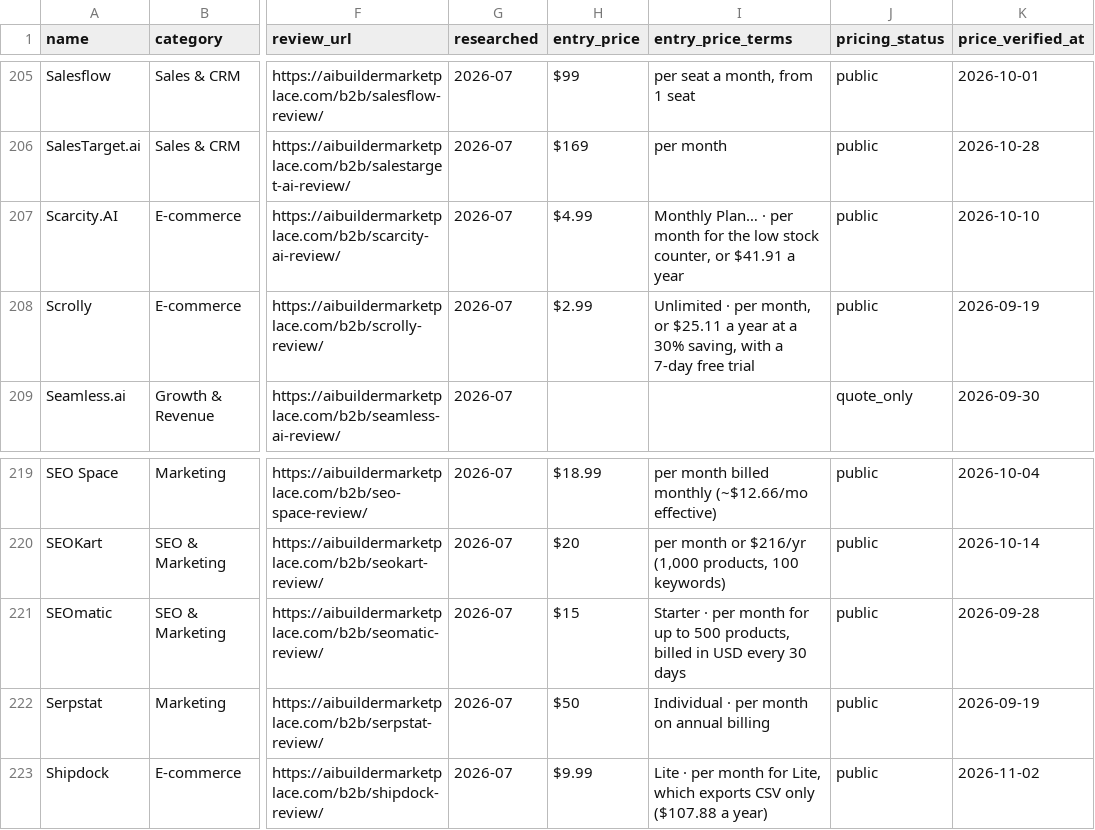
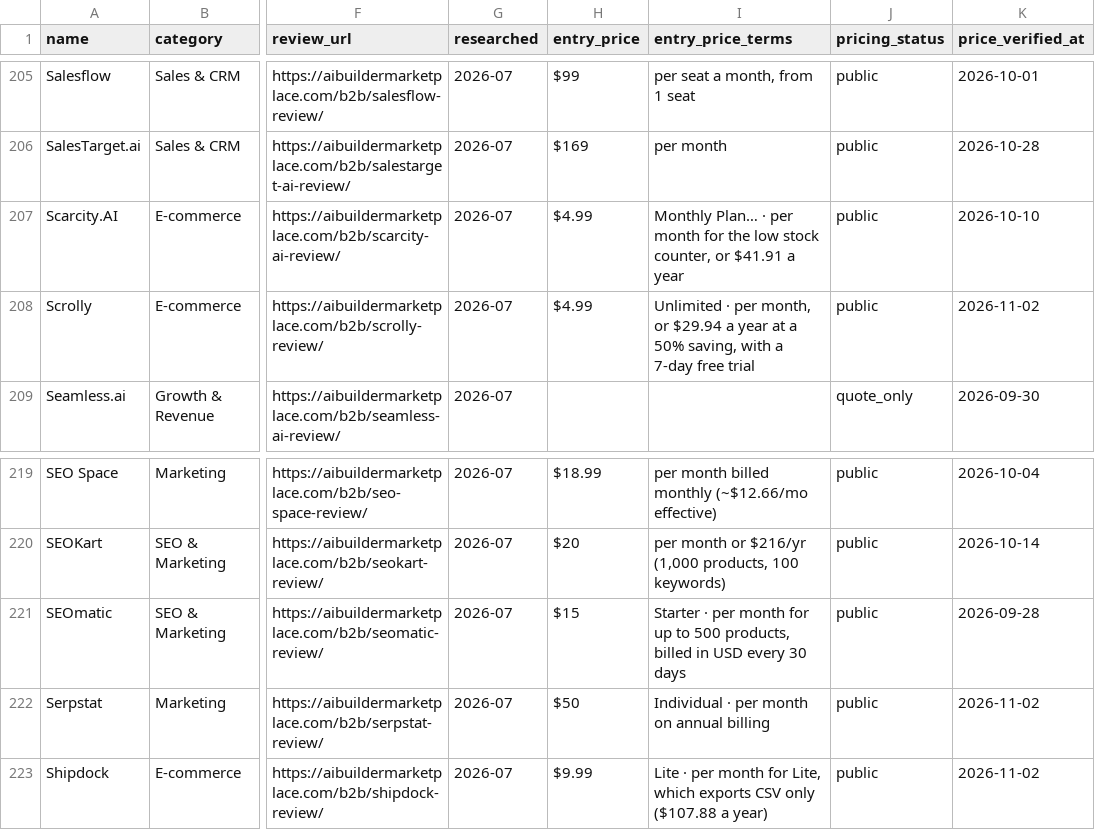
Before and after one commit to NewBegin-gif/marketingandsalessoftware, a CSV file: data/mss-tools.csv, drawn as a sheet; only a part is shown, gaps mark what is left out; the diff names each change by its address in the sheet, - before the commit and + after, or states it on an @@ line.

```diff
--- a/data/mss-tools.csv
+++ b/data/mss-tools.csv
-H208 (entry_price): $2.99
+H208 (entry_price): $4.99
-I208 (entry_price_terms): …month, or $25.11 a year at a 30% saving, with…
+I208 (entry_price_terms): …month, or $29.94 a year at a 50% saving, with…
-K208 (price_verified_at): 2026-09-19
+K208 (price_verified_at): 2026-11-02
-K222 (price_verified_at): 2026-09-19
+K222 (price_verified_at): 2026-11-02
```
Also changed, not shown: data/mss-flags.csv, 35 other files.
